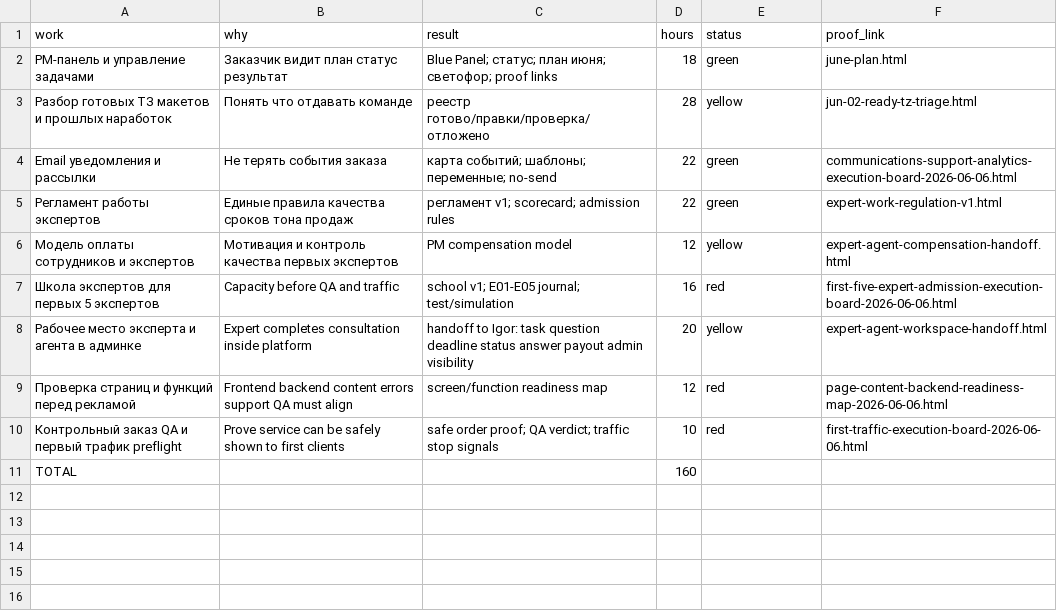
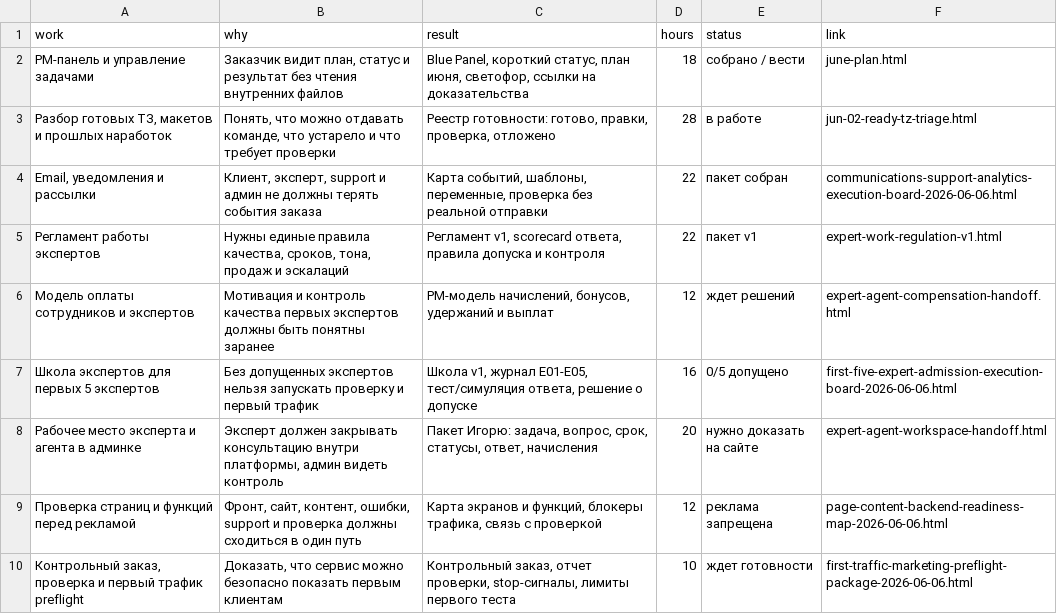
Before and after one commit to cutthreat/confideline, a CSV file: web/blue-panel/docs/artifacts/ALEXEY_JUNE_APPROVAL_TABLE_2026_06_06.csv, drawn as a sheet.

Commit message:
Simplify Alexey master plan view

```diff
--- a/web/blue-panel/docs/artifacts/ALEXEY_JUNE_APPROVAL_TABLE_2026_06_06.csv
+++ b/web/blue-panel/docs/artifacts/ALEXEY_JUNE_APPROVAL_TABLE_2026_06_06.csv
@@ -1,11 +1,10 @@
-work,why,result,hours,status,proof_link
-PM-панель и управление задачами,"Заказчик видит план статус результат","Blue Panel; статус; план июня; светофор; proof links",18,green,june-plan.html
-Разбор готовых ТЗ макетов и прошлых наработок,"Понять что отдавать команде","реестр готово/правки/проверка/отложено",28,yellow,jun-02-ready-tz-triage.html
-Email уведомления и рассылки,"Не терять события заказа","карта событий; шаблоны; переменные; no-send",22,green,communications-support-analytics-execution-board-2026-06-06.html
-Регламент работы экспертов,"Единые правила качества сроков тона продаж","регламент v1; scorecard; admission rules",22,green,expert-work-regulation-v1.html
-Модель оплаты сотрудников и экспертов,"Мотивация и контроль качества первых экспертов","PM compensation model",12,yellow,expert-agent-compensation-handoff.html
-Школа экспертов для первых 5 экспертов,"Capacity before QA and traffic","school v1; E01-E05 journal; test/simulation",16,red,first-five-expert-admission-execution-board-2026-06-06.html
-Рабочее место эксперта и агента в админке,"Expert completes consultation inside platform","handoff to Igor: task question deadline status answer payout admin visibility",20,yellow,expert-agent-workspace-handoff.html
-Проверка страниц и функций перед рекламой,"Frontend backend content errors support QA must align","screen/function readiness map",12,red,page-content-backend-readiness-map-2026-06-06.html
-Контрольный заказ QA и первый трафик preflight,"Prove service can be safely shown to first clients","safe order proof; QA verdict; traffic stop signals",10,red,first-traffic-execution-board-2026-06-06.html
-TOTAL,,,160,,
+"work","why","result","hours","status","link"
+"PM-панель и управление задачами","Заказчик видит план, статус и результат без чтения внутренних файлов","Blue Panel, короткий статус, план июня, светофор, ссылки на доказательства","18","собрано / вести","june-plan.html"
+"Разбор готовых ТЗ, макетов и прошлых наработок","Понять, что можно отдавать команде, что устарело и что требует проверки","Реестр готовности: готово, правки, проверка, отложено","28","в работе","jun-02-ready-tz-triage.html"
+"Email, уведомления и рассылки","Клиент, эксперт, support и админ не должны терять события заказа","Карта событий, шаблоны, переменные, проверка без реальной отправки","22","пакет собран","communications-support-analytics-execution-board-2026-06-06.html"
+"Регламент работы экспертов","Нужны единые правила качества, сроков, тона, продаж и эскалаций","Регламент v1, scorecard ответа, правила допуска и контроля","22","пакет v1","expert-work-regulation-v1.html"
+"Модель оплаты сотрудников и экспертов","Мотивация и контроль качества первых экспертов должны быть понятны заранее","PM-модель начислений, бонусов, удержаний и выплат","12","ждет решений","expert-agent-compensation-handoff.html"
+"Школа экспертов для первых 5 экспертов","Без допущенных экспертов нельзя запускать проверку и первый трафик","Школа v1, журнал E01-E05, тест/симуляция ответа, решение о допуске","16","0/5 допущено","first-five-expert-admission-execution-board-2026-06-06.html"
+"Рабочее место эксперта и агента в админке","Эксперт должен закрывать консультацию внутри платформы, админ видеть контроль","Пакет Игорю: задача, вопрос, срок, статусы, ответ, начисления","20","нужно доказать на сайте","expert-agent-workspace-handoff.html"
+"Проверка страниц и функций перед рекламой","Фронт, сайт, контент, ошибки, support и проверка должны сходиться в один путь","Карта экранов и функций, блокеры трафика, связь с проверкой","12","реклама запрещена","page-content-backend-readiness-map-2026-06-06.html"
+"Контрольный заказ, проверка и первый трафик preflight","Доказать, что сервис можно безопасно показать первым клиентам","Контрольный заказ, отчет проверки, stop-сигналы, лимиты первого теста","10","ждет готовности","first-traffic-marketing-preflight-package-2026-06-06.html"
```
Also changed, not shown: 3 other files.
